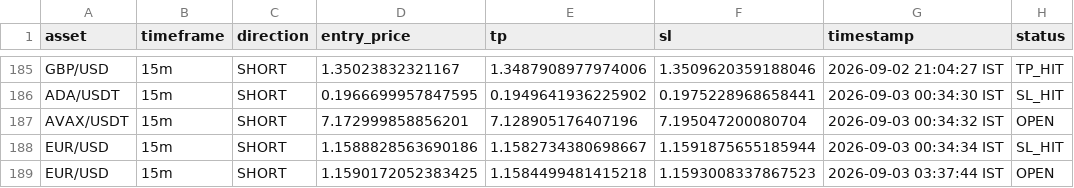
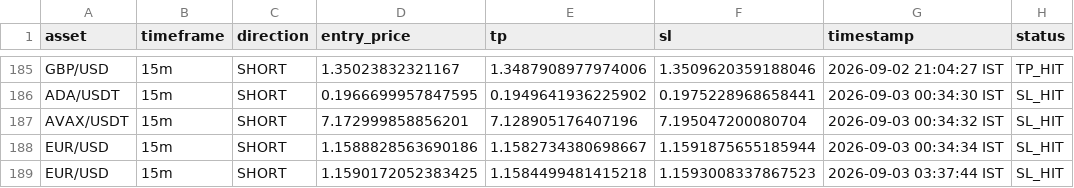
Before and after one commit to deepak3039/ai-trading-scanner, a CSV file: trade_log.csv, drawn as a sheet; only a part is shown, gaps mark what is left out.

```diff
--- a/trade_log.csv
+++ b/trade_log.csv
@@ -186,4 +186,4 @@ GBP/USD,15m,SHORT,1.35023832321167,1.3487908977974006,1.3509620359188046,2026-09
 ADA/USDT,15m,SHORT,0.1966699957847595,0.1949641936225902,0.1975228968658441,2026-09-03 00:34:30 IST,SL_HIT
-AVAX/USDT,15m,SHORT,7.172999858856201,7.128905176407196,7.195047200080704,2026-09-03 00:34:32 IST,OPEN
+AVAX/USDT,15m,SHORT,7.172999858856201,7.128905176407196,7.195047200080704,2026-09-03 00:34:32 IST,SL_HIT
 EUR/USD,15m,SHORT,1.1588828563690186,1.1582734380698667,1.1591875655185944,2026-09-03 00:34:34 IST,SL_HIT
-EUR/USD,15m,SHORT,1.1590172052383425,1.1584499481415218,1.1593008337867523,2026-09-03 03:37:44 IST,OPEN
+EUR/USD,15m,SHORT,1.1590172052383425,1.1584499481415218,1.1593008337867523,2026-09-03 03:37:44 IST,SL_HIT
```
